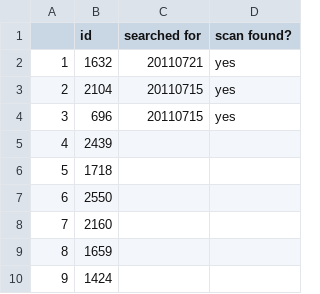
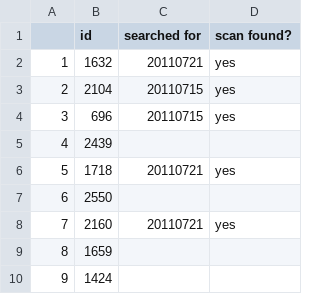
Before and after one commit to ariddell/1800to1836, a CSV file: randomsample.csv, drawn as a sheet; only a part is shown.

Commit message:
Located scans for two novels.

```diff
--- a/randomsample.csv
+++ b/randomsample.csv
@@ -5,5 +5,5 @@
 4,2439,,
-5,1718,,
+5,1718,20110721,"yes"
 6,2550,,
-7,2160,,
+7,2160,20110721,"yes"
 8,1659,,
```
Also changed, not shown: 1 other file.
